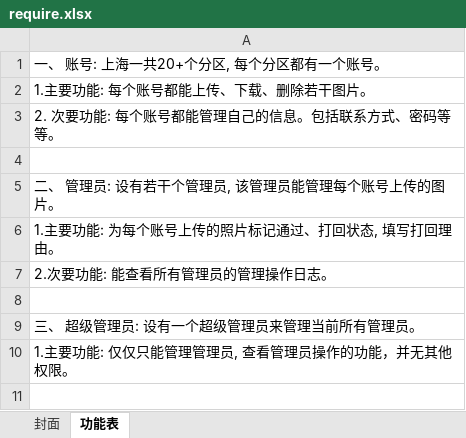
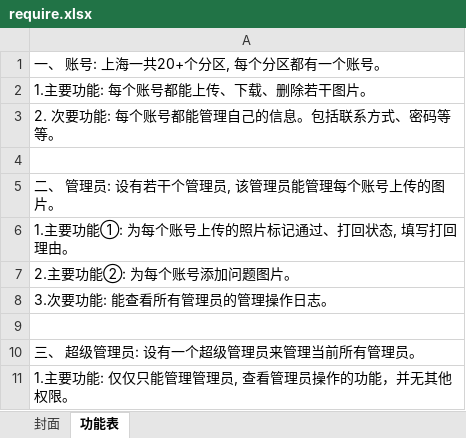
Before and after one commit to teddywen/poodle, an Excel workbook: doc/01_design/require.xlsx, sheet 功能表, drawn as a sheet; values as stored, in another font and other column widths than the file's, no borders; the diff names each change by its address in the sheet, - before the commit and + after, or states it on an @@ line.

Commit message:
update require xls and bmpr

```diff
--- a/doc/01_design/require.xlsx (sheet 功能表)
+++ b/doc/01_design/require.xlsx (sheet 功能表)
-A6: 1.主要功能: 为每个账号上传的照片标记通过、打回状态, 填写打回理由。
+A6: 1.主要功能①: 为每个账号上传的照片标记通过、打回状态, 填写打回理由。
-A7: 2.次要功能: 能查看所有管理员的管理操作日志。
+A7: 2.主要功能②: 为每个账号添加问题图片。
+row 8: 3.次要功能: 能查看所有管理员的管理操作日志。
```
Also changed, not shown: 1 other file.
